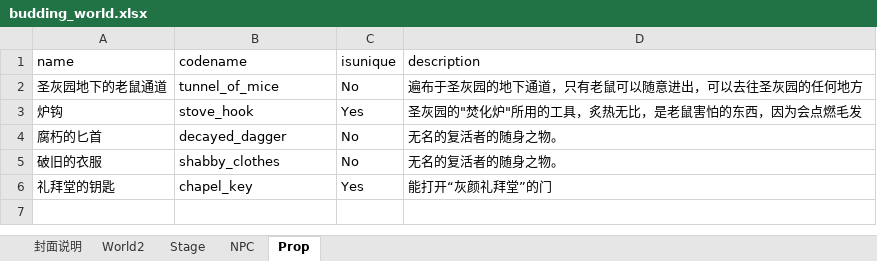
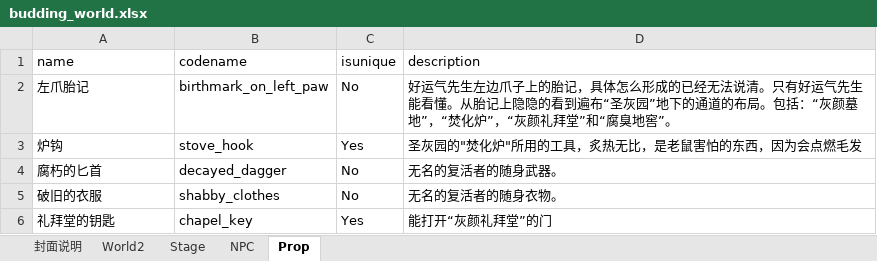
Before and after one commit to yanghanggit/ai-rpg, an Excel workbook: budding_world/settings_editor/budding_world.xlsx, sheet Prop, drawn as a sheet; values as stored, in another font and other column widths than the file's, no borders; removed rows and columns are numbered as before the commit, all else as after; the diff names each change by its address in the sheet, - before the commit and + after, or states it on an @@ line.

```diff
--- a/budding_world/settings_editor/budding_world.xlsx (sheet Prop)
+++ b/budding_world/settings_editor/budding_world.xlsx (sheet Prop)
-row 2: 圣灰园地下的老鼠通道 | tunnel_of_mice | No | 遍布于圣灰园的地下通道，只有老鼠可以随意进出，可以去往圣灰园的任何地方
+row 2: 左爪胎记 | birthmark_on_left_paw | No | 好运气先生左边爪子上的胎记，具体怎么形成的已经无法说清。只有好运气先生能看懂。从胎记上隐隐的看到遍布“圣灰园”地下的通道的布局。包括：“灰颜墓地”，“焚化炉”，“灰颜礼拜堂”和“腐臭地窖”。
-D4 (description): 无名的复活者的随身之物。
+D4 (description): 无名的复活者的随身武器。
-D5 (description): 无名的复活者的随身之物。
+D5 (description): 无名的复活者的随身衣物。
```
Also changed, not shown: sheet World2, sheet 封面说明, sheet NPC, 10 other files.
